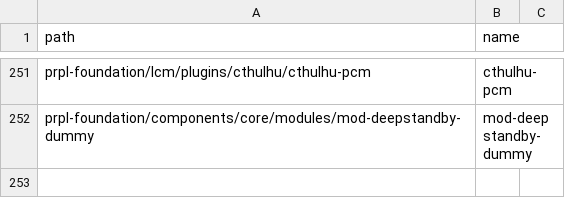
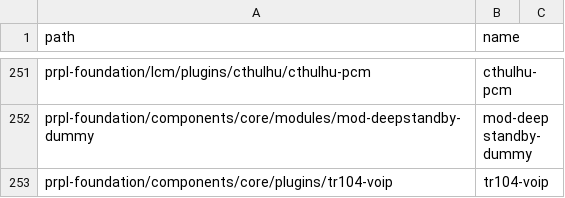
Before and after one commit to kavia-common/component-mapping-314849, a CSV file: Gitlab.csv, drawn as a sheet; only a part is shown, gaps mark what is left out.

Commit message:
add tr104-voip
Signed-off-by: Matthias Franck <matthias.franck@softathome.com>

```diff
--- a/Gitlab.csv
+++ b/Gitlab.csv
@@ -252 +252,2 @@
 "prpl-foundation/components/core/modules/mod-deepstandby-dummy","mod-deepstandby-dummy"
+"prpl-foundation/components/core/plugins/tr104-voip","tr104-voip"
```
